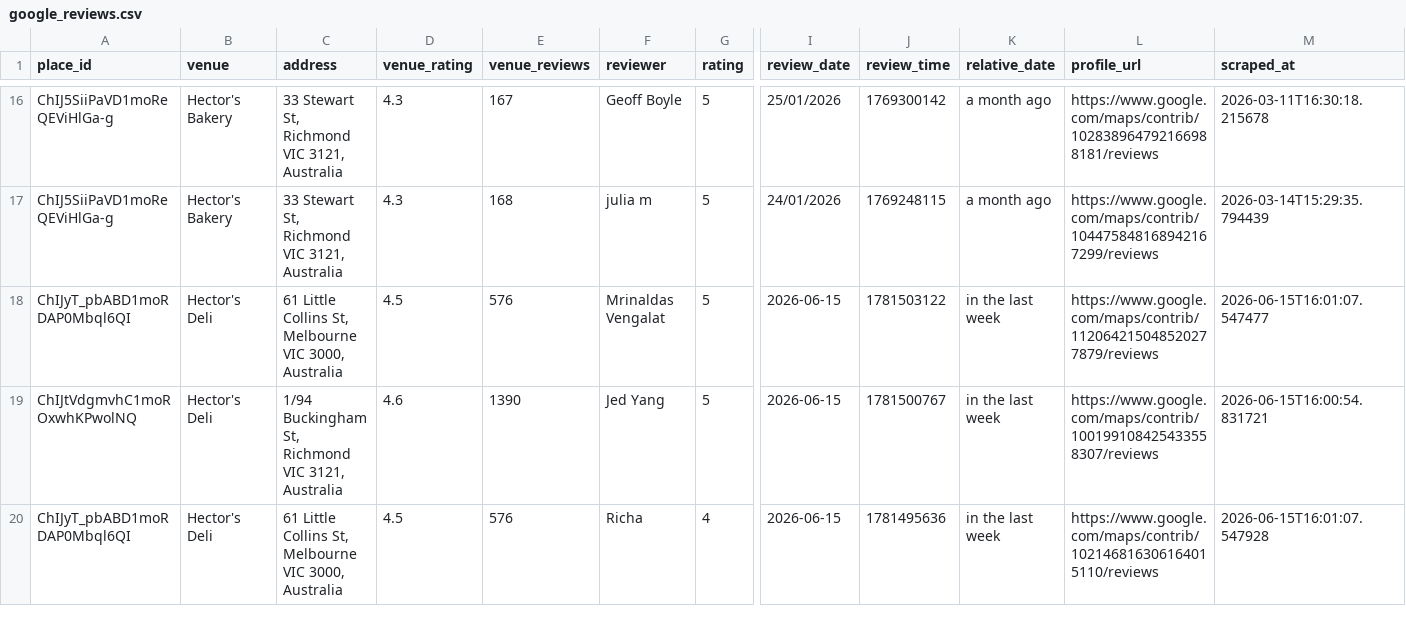
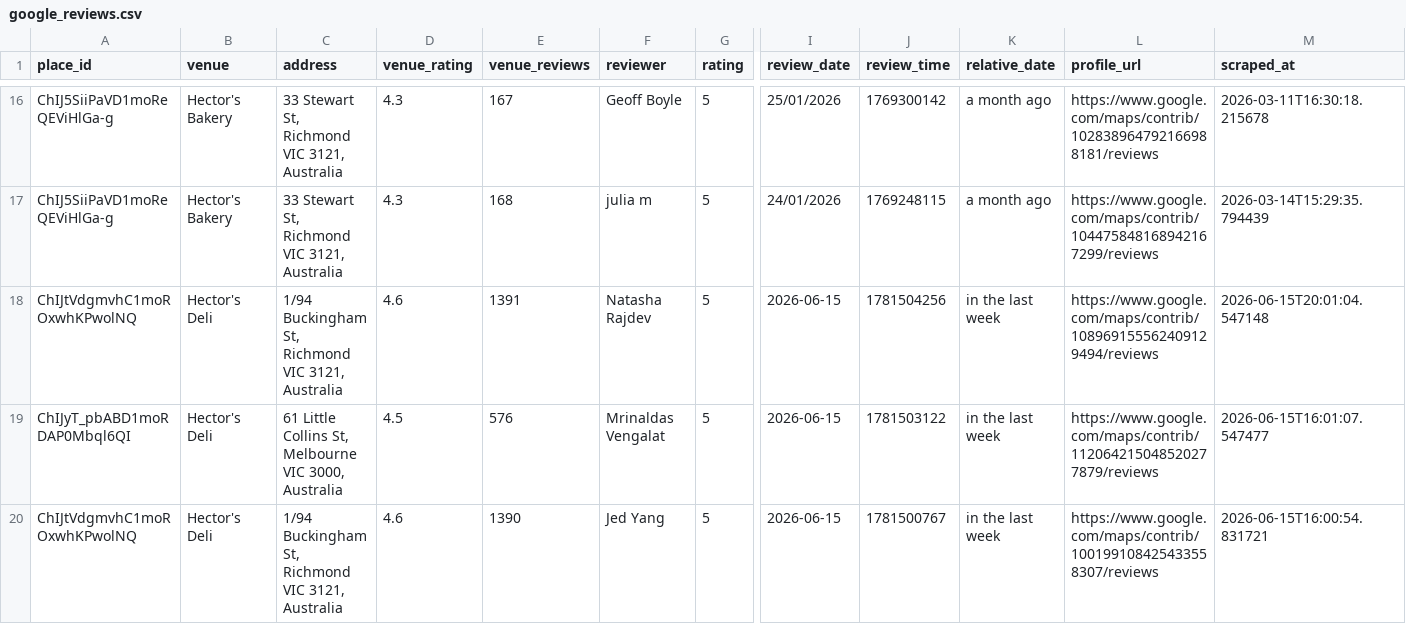
Before and after one commit to hecticanalysis-creator/hectic_review_dash, a CSV file: google_reviews.csv, drawn as a sheet; only a part is shown, gaps mark what is left out; the shorter side is filled out with more unchanged rows; rows hold the shown columns only; the diff names each change by its address in the sheet, - before the commit and + after, or states it on an @@ line.

Commit message:
Update reviews — 2026-06-15 20:01

```diff
--- a/google_reviews.csv
+++ b/google_reviews.csv
+row 18: ChIJtVdgmvhC1moROxwhKPwolNQ | Hector's Deli | 1/94 Buckingham St, Richmond VIC 3121, Australia | 4.6 | 1391 | Natasha Rajdev | 5 | 2026-06-15 | 1781504256 | in the last week | https://www.google.com/maps/contrib/108969155562409129494/reviews | 2026-06-15T20:01:04.547148
```
